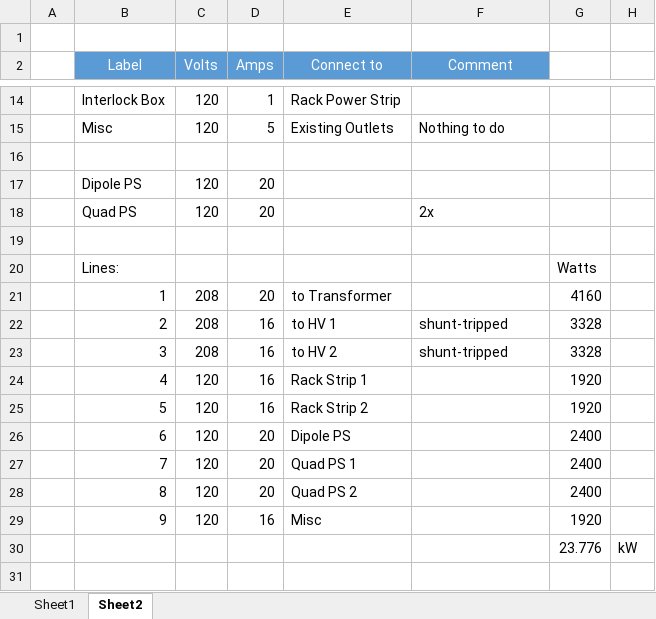
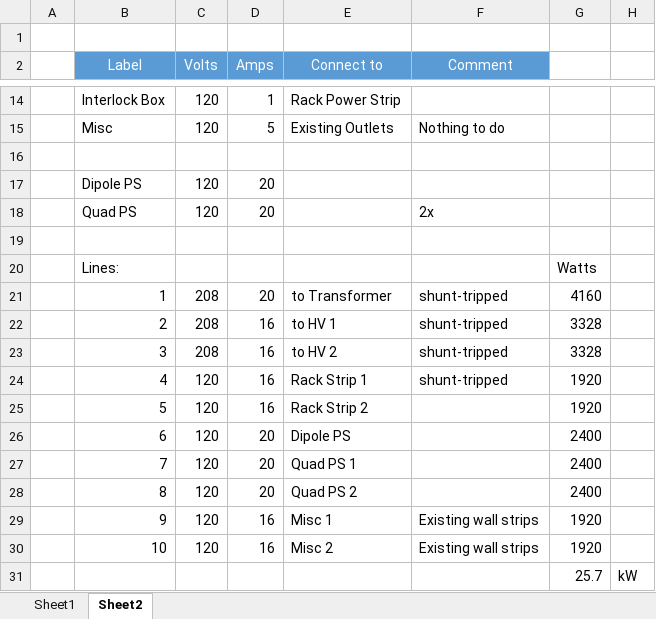
Before and after one commit to DanielWinklehner/Ion-Source-Control-System, an Excel workbook: Documents/Hardware/Power Supplies_phase2.xlsx, sheet Sheet2, drawn as a sheet; only a part is shown, gaps mark what is left out; values as stored, in another font and other column widths than the file's, no borders; removed rows and columns are numbered as before the commit, all else as after; the diff names each change by its address in the sheet, - before the commit and + after, or states it on an @@ line.

```diff
--- a/Documents/Hardware/Power Supplies_phase2.xlsx (sheet Sheet2)
+++ b/Documents/Hardware/Power Supplies_phase2.xlsx (sheet Sheet2)
-F21 (Comment): (empty)
+F21 (Comment): shunt-tripped
-F24 (Comment): (empty)
+F24 (Comment): shunt-tripped
-E29 (Connect to): Misc
+E29 (Connect to): Misc 1
-F29 (Comment): (empty)
+F29 (Comment): Existing wall strips
-row 30:  |  |  |  |  |  | 23.776 | kW
+row 30:  | 10 | 120 | 16 | Misc 2 | Existing wall strips | 1920
+row 31:  |  |  |  |  |  | 25.7 | kW
```
Also changed, not shown: 13 other files.
